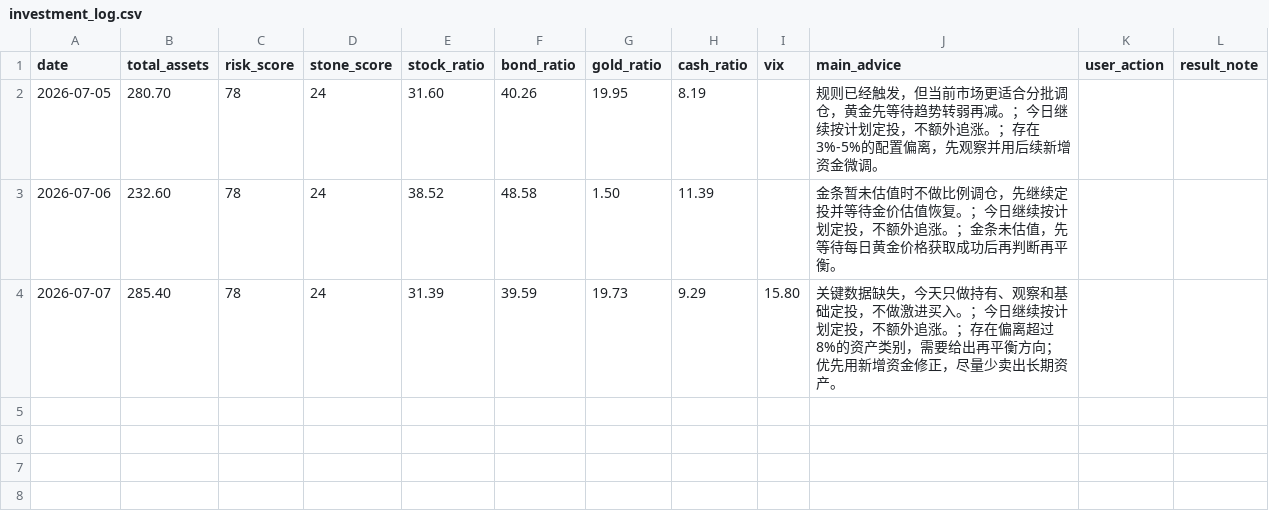
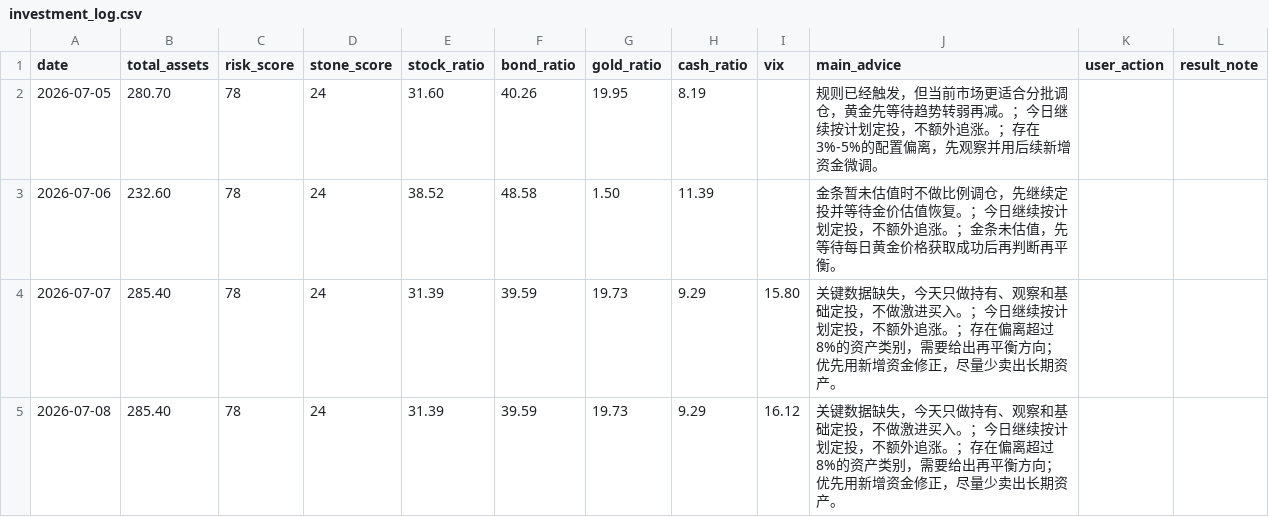
Before and after one commit to shitou3263063-pixel/stone-ai-investment-manager, a CSV file: data/investment_log.csv, drawn as a sheet.

Commit message:
Improve CIO execution report and data source mapping

```diff
--- a/data/investment_log.csv
+++ b/data/investment_log.csv
@@ -4 +4,2 @@
 2026-07-07,285.40,78,24,31.39,39.59,19.73,9.29,15.80,关键数据缺失，今天只做持有、观察和基础定投，不做激进买入。；今日继续按计划定投，不额外追涨。；存在偏离超过8%的资产类别，需要给出再平衡方向；优先用新增资金修正，尽量少卖出长期资产。,,
+2026-07-08,285.40,78,24,31.39,39.59,19.73,9.29,16.12,关键数据缺失，今天只做持有、观察和基础定投，不做激进买入。；今日继续按计划定投，不额外追涨。；存在偏离超过8%的资产类别，需要给出再平衡方向；优先用新增资金修正，尽量少卖出长期资产。,,
```
Also changed, not shown: 9 other files.
